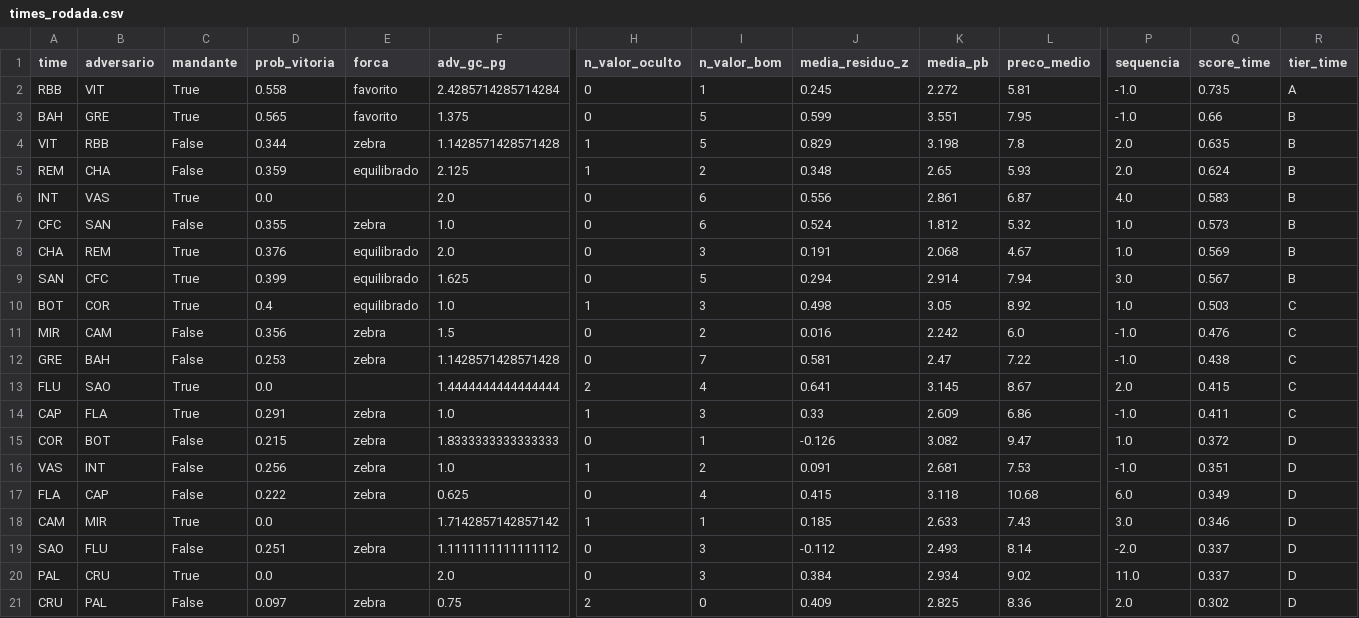
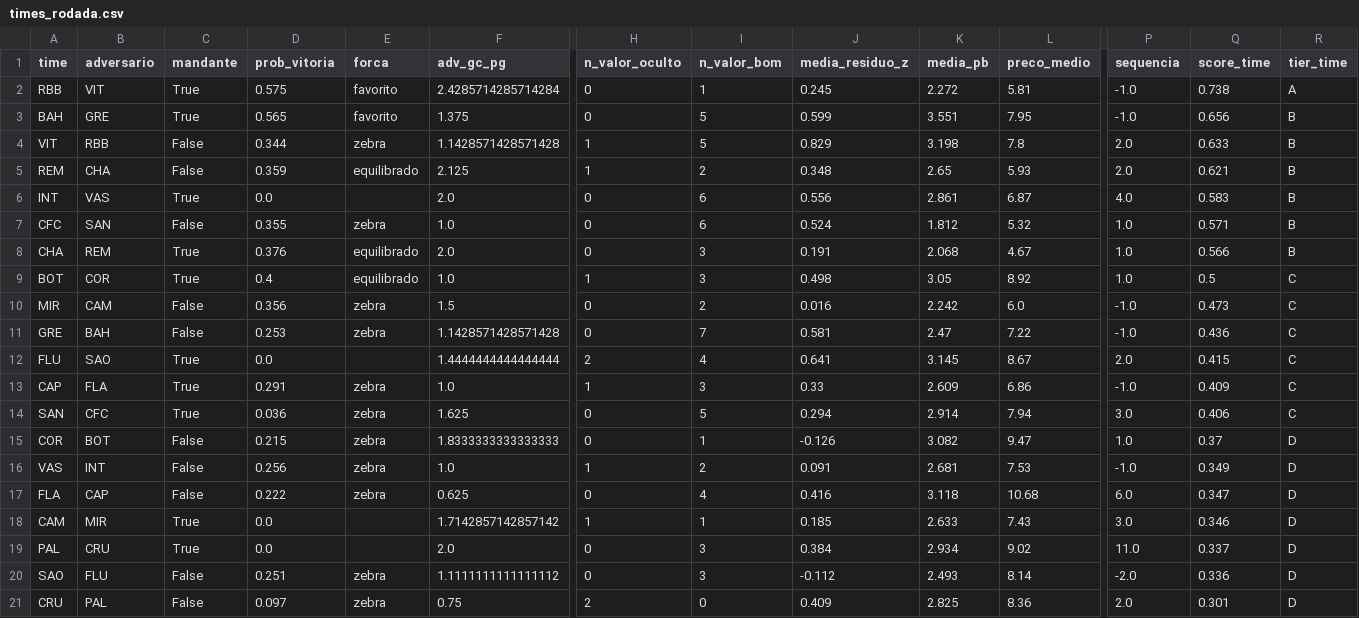
Before and after one commit to FilipeNamorato/extracaoCartola, a CSV file: docs/data/current/times_rodada.csv, drawn as a sheet; only a part is shown, gaps mark what is left out; removed rows and columns are numbered as before the commit, all else as after; rows hold the shown columns only; the diff names each change by its address in the sheet, - before the commit and + after, or states it on an @@ line.

```diff
--- a/docs/data/current/times_rodada.csv
+++ b/docs/data/current/times_rodada.csv
-D2 (prob_vitoria): 0.558
+D2 (prob_vitoria): 0.575
-Q2 (score_time): 0.735
+Q2 (score_time): 0.738
-Q3 (score_time): 0.66
+Q3 (score_time): 0.656
-Q4 (score_time): 0.635
+Q4 (score_time): 0.633
-Q5 (score_time): 0.624
+Q5 (score_time): 0.621
-Q7 (score_time): 0.573
+Q7 (score_time): 0.571
-Q8 (score_time): 0.569
+Q8 (score_time): 0.566
-row 9: SAN | CFC | True | 0.399 | equilibrado | 1.625 | 0 | 5 | 0.294 | 2.914 | 7.94 | 3.0 | 0.567 | B
-Q9 (score_time): 0.503
+Q9 (score_time): 0.5
-Q10 (score_time): 0.476
+Q10 (score_time): 0.473
-Q11 (score_time): 0.438
+Q11 (score_time): 0.436
-Q13 (score_time): 0.411
+Q13 (score_time): 0.409
+row 14: SAN | CFC | True | 0.036 | zebra | 1.625 | 0 | 5 | 0.294 | 2.914 | 7.94 | 3.0 | 0.406 | C
-Q15 (score_time): 0.372
+Q15 (score_time): 0.37
-Q16 (score_time): 0.351
+Q16 (score_time): 0.349
-J17 (media_residuo_z): 0.415
+J17 (media_residuo_z): 0.416
-Q17 (score_time): 0.349
+Q17 (score_time): 0.347
-row 19: SAO | FLU | False | 0.251 | zebra | 1.1111111111111112 | 0 | 3 | -0.112 | 2.493 | 8.14 | -2.0 | 0.337 | D
+row 20: SAO | FLU | False | 0.251 | zebra | 1.1111111111111112 | 0 | 3 | -0.112 | 2.493 | 8.14 | -2.0 | 0.336 | D
-Q21 (score_time): 0.302
+Q21 (score_time): 0.301
```
Also changed, not shown: docs/data/current/atletas.csv, docs/data/current/atletas_pontuados.csv, 17 other files.
